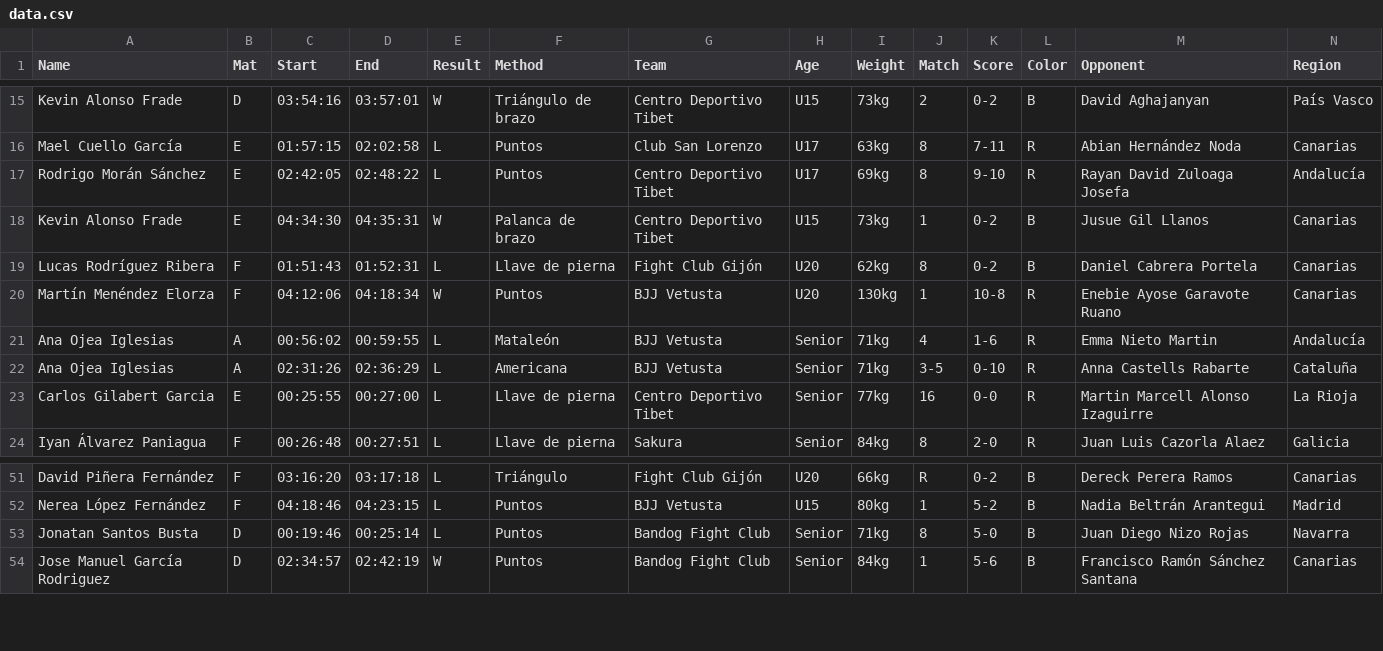
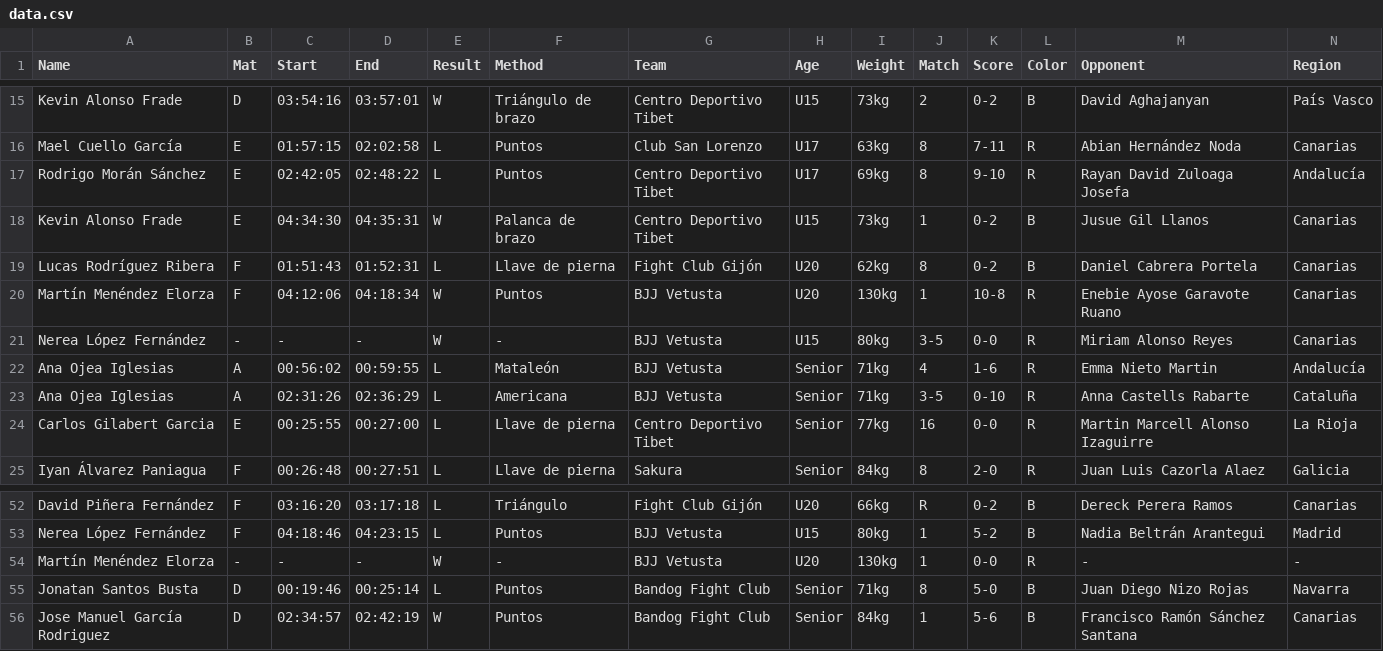
Before and after one commit to D-Ortea/resultados-grappling-2026, a CSV file: data.csv, drawn as a sheet; only a part is shown, gaps mark what is left out; rows hold the shown columns only; the diff names each change by its address in the sheet, - before the commit and + after, or states it on an @@ line.

Commit message:
Update data.csv

```diff
--- a/data.csv
+++ b/data.csv
+row 21: Nerea López Fernández | - | - | - | W | - | BJJ Vetusta | U15 | 80kg | 3-5 | 0-0 | R | Miriam Alonso Reyes | Canarias
+row 54: Martín Menéndez Elorza | - | - | - | W | - | BJJ Vetusta | U20 | 130kg | 1 | 0-0 | R | - | -
```
